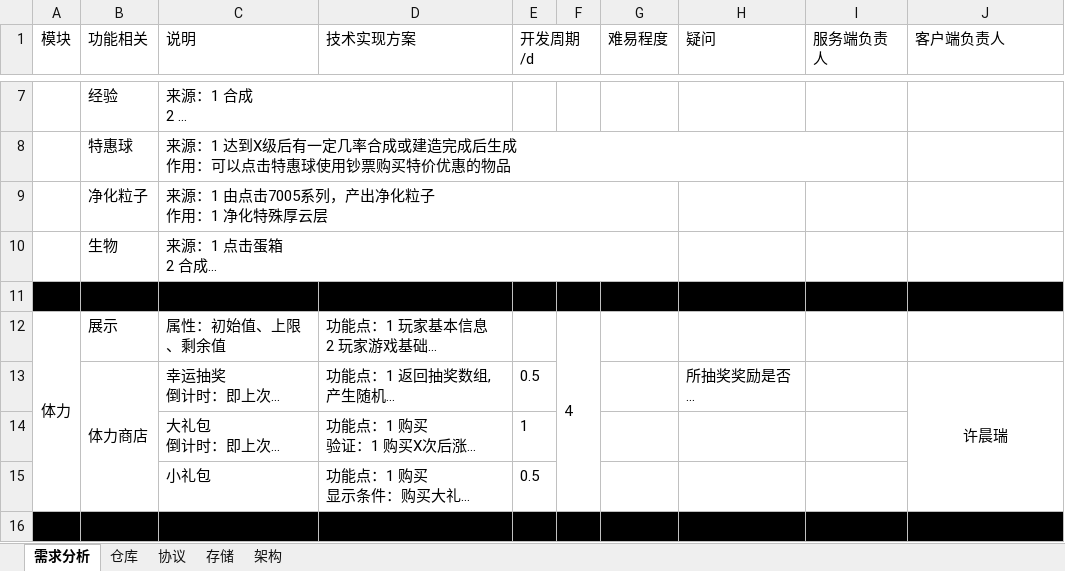
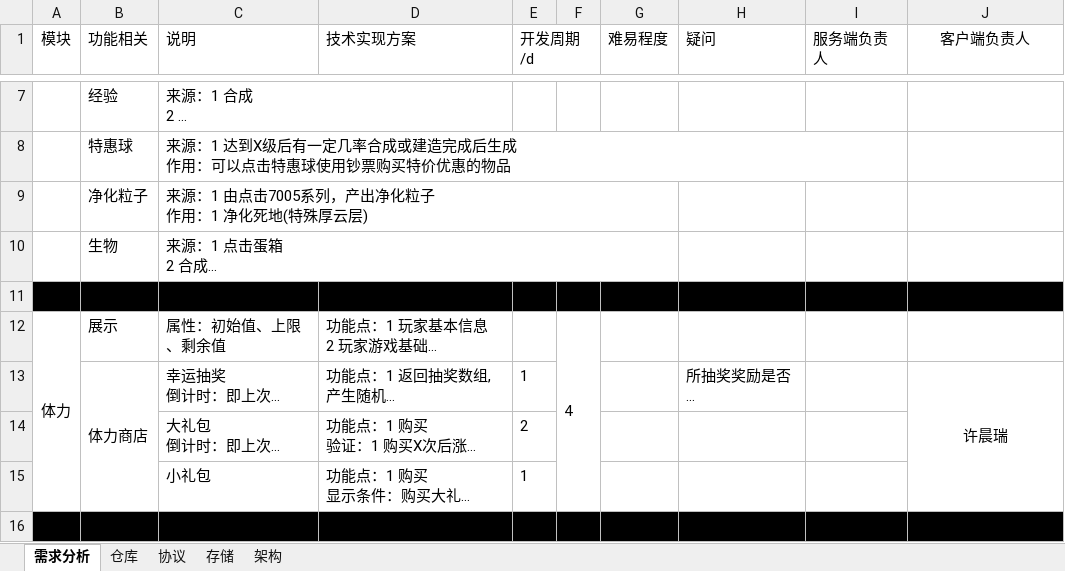
Before and after one commit to DragonFishYL/logseq, an Excel workbook: 项目/农场物语/需求/20220706需求分析.xlsx, sheet 需求分析, drawn as a sheet; only a part is shown, gaps mark what is left out; long unchanged cells end in …; values as stored, in another font and other column widths than the file's, no borders; ↵ is a line break in a cell; the diff covers the shown part only; the diff names each change by its address in the sheet, - before the commit and + after, or states it on an @@ line.

```diff
--- a/项目/农场物语/需求/20220706需求分析.xlsx (sheet 需求分析)
+++ b/项目/农场物语/需求/20220706需求分析.xlsx (sheet 需求分析)
-J1 alignment: left
+J1 alignment: center
-C9 (说明): 来源：1 由点击7005系列，产出净化粒子 ↵ 作用：1 净化特殊厚云层
+C9 (说明): 来源：1 由点击7005系列，产出净化粒子 ↵ 作用：1 净化死地(特殊厚云层)
-E13 (开发周期/d): 0.5
+E13 (开发周期/d): 1
-E14 (开发周期/d): 1
+E14 (开发周期/d): 2
-E15 (开发周期/d): 0.5
+E15 (开发周期/d): 1
```
Also changed, not shown: 21 added rows, 17 removed rows, 1 moved row, 25 edited cells, cell formats and merged cells elsewhere in this sheet, sheet 协议, 8 other files.
